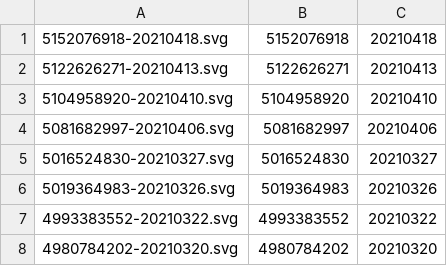
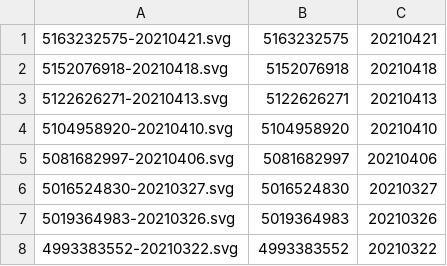
Before and after one commit to nathanrooy/nathanrooy.github.io, a CSV file: nyc_biking/nyc_biking.csv, drawn as a sheet; only a part is shown; the shorter side is filled out with more unchanged rows.

```diff
--- a/nyc_biking/nyc_biking.csv
+++ b/nyc_biking/nyc_biking.csv
@@ -1 +1,2 @@
+5163232575-20210421.svg,5163232575,20210421
 5152076918-20210418.svg,5152076918,20210418
```
Also changed, not shown: 3 other files.
